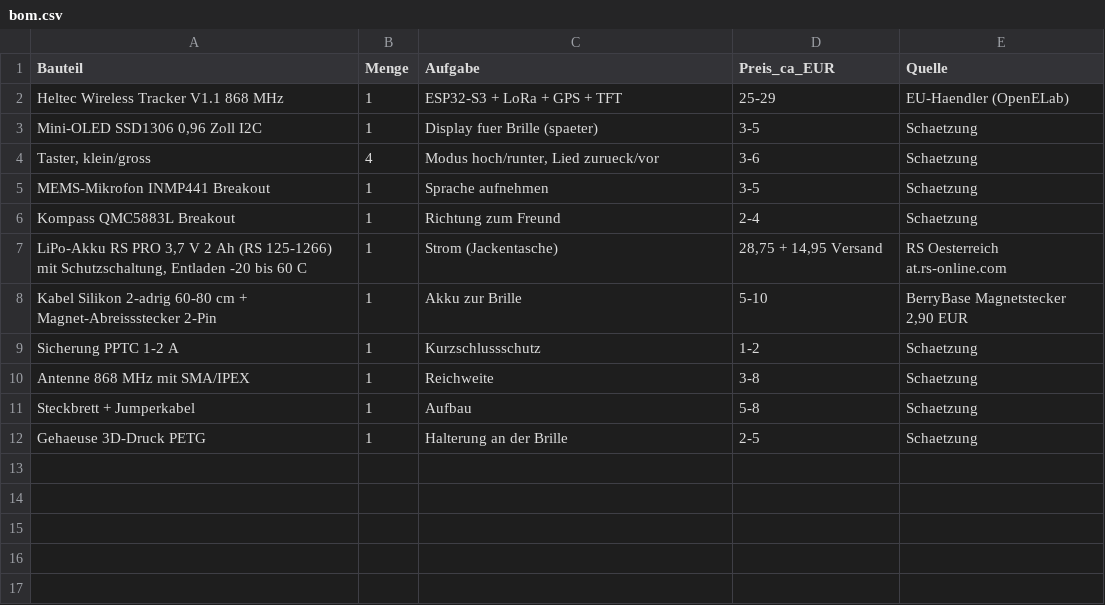
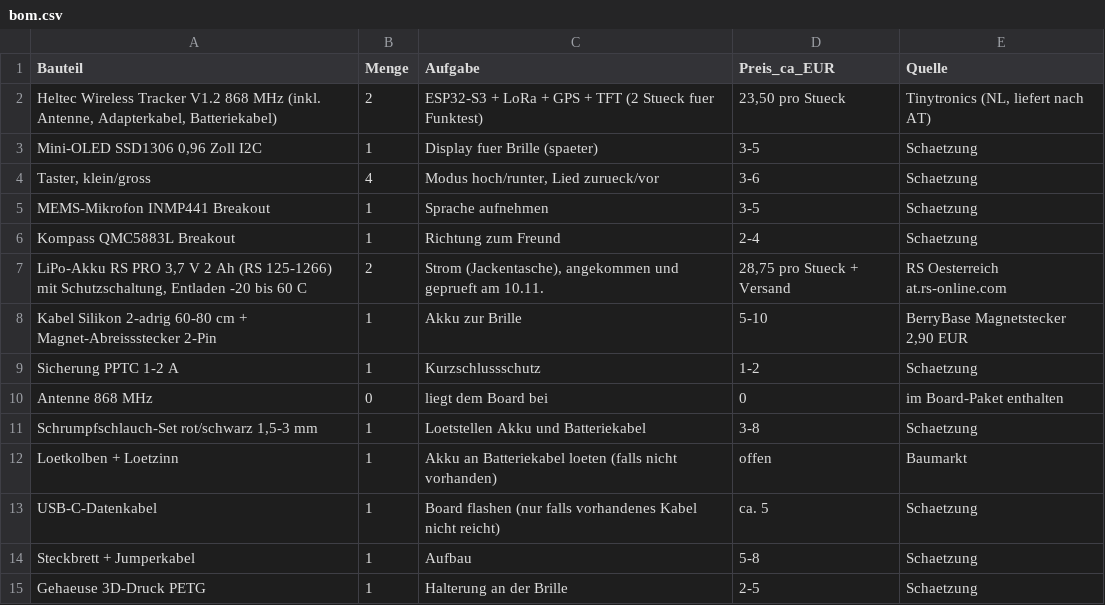
Before and after one commit to gosleep67/Meine-Website, a CSV file: hardware/bom.csv, drawn as a sheet.

```diff
--- a/hardware/bom.csv
+++ b/hardware/bom.csv
@@ -1,3 +1,3 @@
 Bauteil;Menge;Aufgabe;Preis_ca_EUR;Quelle
-Heltec Wireless Tracker V1.1 868 MHz;1;ESP32-S3 + LoRa + GPS + TFT;25-29;EU-Haendler (OpenELab)
+Heltec Wireless Tracker V1.2 868 MHz (inkl. Antenne, Adapterkabel, Batteriekabel);2;ESP32-S3 + LoRa + GPS + TFT (2 Stueck fuer Funktest);23,50 pro Stueck;Tinytronics (NL, liefert nach AT)
 Mini-OLED SSD1306 0,96 Zoll I2C;1;Display fuer Brille (spaeter);3-5;Schaetzung
@@ -6,6 +6,9 @@ MEMS-Mikrofon INMP441 Breakout;1;Sprache aufnehmen;3-5;Schaetzung
 Kompass QMC5883L Breakout;1;Richtung zum Freund;2-4;Schaetzung
-LiPo-Akku RS PRO 3,7 V 2 Ah (RS 125-1266) mit Schutzschaltung, Entladen -20 bis 60 C;1;Strom (Jackentasche);28,75 + 14,95 Versand;RS Oesterreich at.rs-online.com
+LiPo-Akku RS PRO 3,7 V 2 Ah (RS 125-1266) mit Schutzschaltung, Entladen -20 bis 60 C;2;Strom (Jackentasche), angekommen und geprueft am 10.11.;28,75 pro Stueck + Versand;RS Oesterreich at.rs-online.com
 Kabel Silikon 2-adrig 60-80 cm + Magnet-Abreissstecker 2-Pin;1;Akku zur Brille;5-10;BerryBase Magnetstecker 2,90 EUR
 Sicherung PPTC 1-2 A;1;Kurzschlussschutz;1-2;Schaetzung
-Antenne 868 MHz mit SMA/IPEX;1;Reichweite;3-8;Schaetzung
+Antenne 868 MHz;0;liegt dem Board bei;0;im Board-Paket enthalten
+Schrumpfschlauch-Set rot/schwarz 1,5-3 mm;1;Loetstellen Akku und Batteriekabel;3-8;Schaetzung
+Loetkolben + Loetzinn;1;Akku an Batteriekabel loeten (falls nicht vorhanden);offen;Baumarkt
+USB-C-Datenkabel;1;Board flashen (nur falls vorhandenes Kabel nicht reicht);ca. 5;Schaetzung
 Steckbrett + Jumperkabel;1;Aufbau;5-8;Schaetzung
```
Also changed, not shown: 2 other files.
